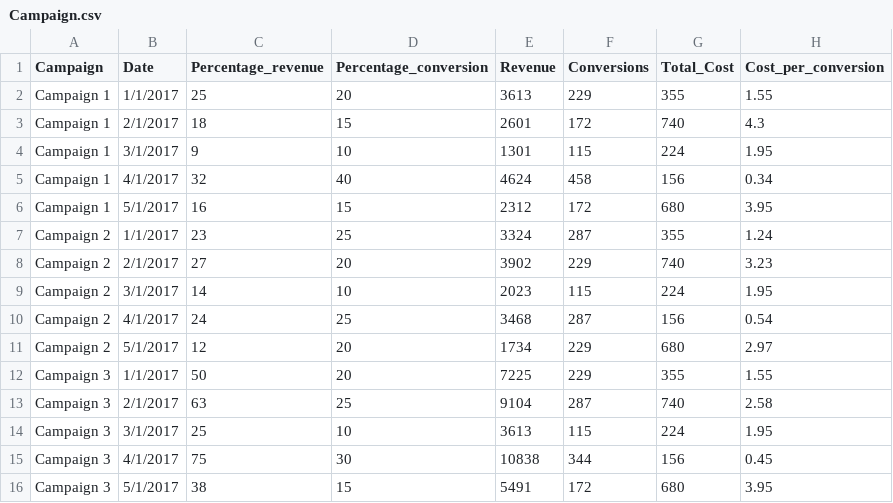
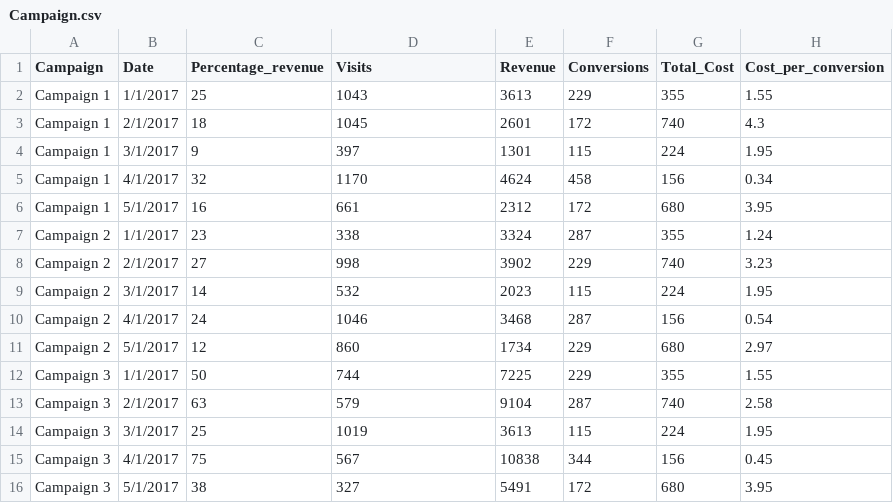
Before and after one commit to shanjivkumar/Multi-touch-Attribution, a CSV file: Campaign.csv, drawn as a sheet.

Commit message:
Updated Campaign dashboard

```diff
--- a/Campaign.csv
+++ b/Campaign.csv
@@ -1,16 +1,16 @@
-Campaign,Date,Percentage_revenue,Percentage_conversion,Revenue,Conversions,Total_Cost,Cost_per_conversion
-Campaign 1,1/1/2017,25,20,3613,229,355,1.55
-Campaign 1,2/1/2017,18,15,2601,172,740,4.3
-Campaign 1,3/1/2017,9,10,1301,115,224,1.95
-Campaign 1,4/1/2017,32,40,4624,458,156,0.34
-Campaign 1,5/1/2017,16,15,2312,172,680,3.95
-Campaign 2,1/1/2017,23,25,3324,287,355,1.24
-Campaign 2,2/1/2017,27,20,3902,229,740,3.23
-Campaign 2,3/1/2017,14,10,2023,115,224,1.95
-Campaign 2,4/1/2017,24,25,3468,287,156,0.54
-Campaign 2,5/1/2017,12,20,1734,229,680,2.97
-Campaign 3,1/1/2017,50,20,7225,229,355,1.55
-Campaign 3,2/1/2017,63,25,9104,287,740,2.58
-Campaign 3,3/1/2017,25,10,3613,115,224,1.95
-Campaign 3,4/1/2017,75,30,10838,344,156,0.45
-Campaign 3,5/1/2017,38,15,5491,172,680,3.95
+Campaign,Date,Percentage_revenue,Visits,Revenue,Conversions,Total_Cost,Cost_per_conversion
+Campaign 1,1/1/2017,25,1043,3613,229,355,1.55
+Campaign 1,2/1/2017,18,1045,2601,172,740,4.3
+Campaign 1,3/1/2017,9,397,1301,115,224,1.95
+Campaign 1,4/1/2017,32,1170,4624,458,156,0.34
+Campaign 1,5/1/2017,16,661,2312,172,680,3.95
+Campaign 2,1/1/2017,23,338,3324,287,355,1.24
+Campaign 2,2/1/2017,27,998,3902,229,740,3.23
+Campaign 2,3/1/2017,14,532,2023,115,224,1.95
+Campaign 2,4/1/2017,24,1046,3468,287,156,0.54
+Campaign 2,5/1/2017,12,860,1734,229,680,2.97
+Campaign 3,1/1/2017,50,744,7225,229,355,1.55
+Campaign 3,2/1/2017,63,579,9104,287,740,2.58
+Campaign 3,3/1/2017,25,1019,3613,115,224,1.95
+Campaign 3,4/1/2017,75,567,10838,344,156,0.45
+Campaign 3,5/1/2017,38,327,5491,172,680,3.95
```
Also changed, not shown: 1 other file.
